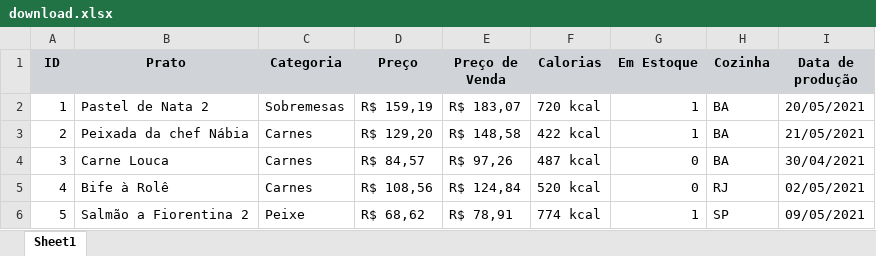
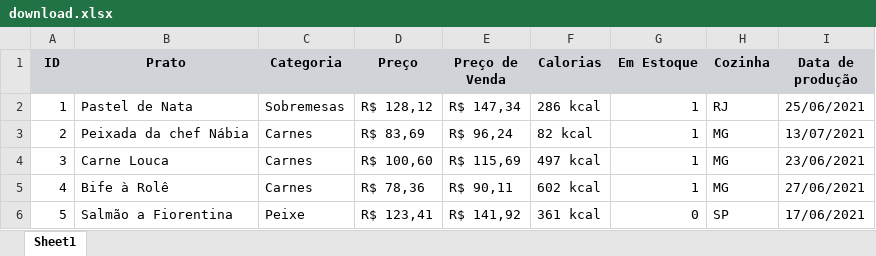
Before and after one commit to Power-Components/powergrid-demo, an Excel workbook: storage/download.xlsx, sheet Sheet1, drawn as a sheet; only a part is shown; values as stored, in another font and other column widths than the file's, no borders; the diff covers the shown part only; the diff names each change by its address in the sheet, - before the commit and + after, or states it on an @@ line.

```diff
--- a/storage/download.xlsx (sheet Sheet1)
+++ b/storage/download.xlsx (sheet Sheet1)
-B2 (Prato): Pastel de Nata 2
+B2 (Prato): Pastel de Nata
-D2 (Preço): R$ 159,19
+D2 (Preço): R$ 128,12
-E2 (Preço de Venda): R$ 183,07
+E2 (Preço de Venda): R$ 147,34
-F2 (Calorias): 720 kcal
+F2 (Calorias): 286 kcal
-H2 (Cozinha): BA
+H2 (Cozinha): RJ
-I2 (Data de produção): 20/05/2021
+I2 (Data de produção): 25/06/2021
-D3 (Preço): R$ 129,20
+D3 (Preço): R$ 83,69
-E3 (Preço de Venda): R$ 148,58
+E3 (Preço de Venda): R$ 96,24
-F3 (Calorias): 422 kcal
+F3 (Calorias): 82 kcal
-H3:H4 (Cozinha): BA
+H3:H4 (Cozinha): MG
-I3 (Data de produção): 21/05/2021
+I3 (Data de produção): 13/07/2021
-D4 (Preço): R$ 84,57
+D4 (Preço): R$ 100,60
-E4 (Preço de Venda): R$ 97,26
+E4 (Preço de Venda): R$ 115,69
-F4 (Calorias): 487 kcal
+F4 (Calorias): 497 kcal
-G4:G5 (Em Estoque): 0
+G4:G5 (Em Estoque): 1
-I4 (Data de produção): 30/04/2021
+I4 (Data de produção): 23/06/2021
-D5 (Preço): R$ 108,56
+D5 (Preço): R$ 78,36
-E5 (Preço de Venda): R$ 124,84
+E5 (Preço de Venda): R$ 90,11
-F5 (Calorias): 520 kcal
+F5 (Calorias): 602 kcal
-H5 (Cozinha): RJ
+H5 (Cozinha): MG
-I5 (Data de produção): 02/05/2021
+I5 (Data de produção): 27/06/2021
-B6 (Prato): Salmão a Fiorentina 2
+B6 (Prato): Salmão a Fiorentina
-D6 (Preço): R$ 68,62
+D6 (Preço): R$ 123,41
-E6 (Preço de Venda): R$ 78,91
+E6 (Preço de Venda): R$ 141,92
-F6 (Calorias): 774 kcal
+F6 (Calorias): 361 kcal
-G6 (Em Estoque): 1
+G6 (Em Estoque): 0
-I6 (Data de produção): 09/05/2021
+I6 (Data de produção): 17/06/2021
```
Also changed, not shown: 500 edited cells elsewhere in this sheet, 8 other files.
